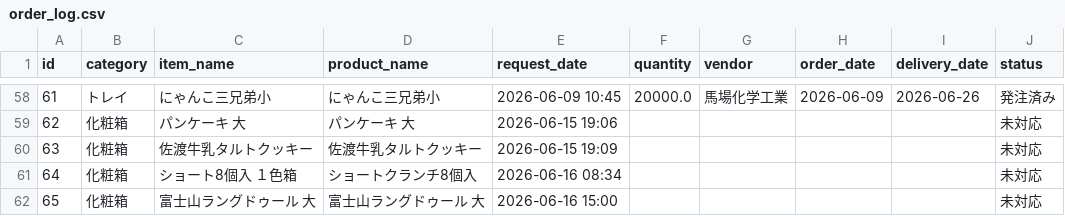
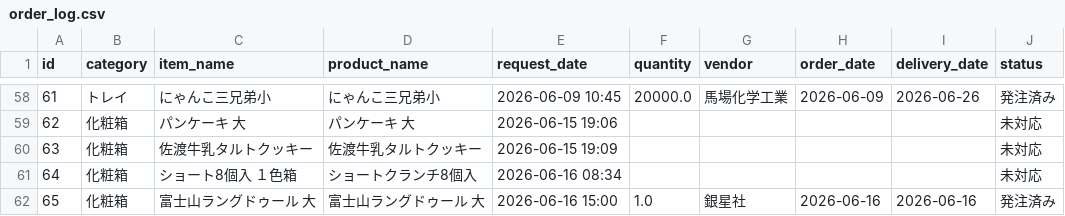
Before and after one commit to iplan381/zaiko-kanri, a CSV file: order_log.csv, drawn as a sheet; only a part is shown, gaps mark what is left out.

Commit message:
Ordered

```diff
--- a/order_log.csv
+++ b/order_log.csv
@@ -61,2 +61,2 @@ id,category,item_name,product_name,request_date,quantity,vendor,order_date,deliv
 64,化粧箱,ショート8個入 １色箱,ショートクランチ8個入,2026-06-16 08:34,,,,,未対応
-65,化粧箱,富士山ラングドゥール 大,富士山ラングドゥール 大,2026-06-16 15:00,,,,,未対応
+65,化粧箱,富士山ラングドゥール 大,富士山ラングドゥール 大,2026-06-16 15:00,1.0,銀星社,2026-06-16,2026-06-16,発注済み
```
